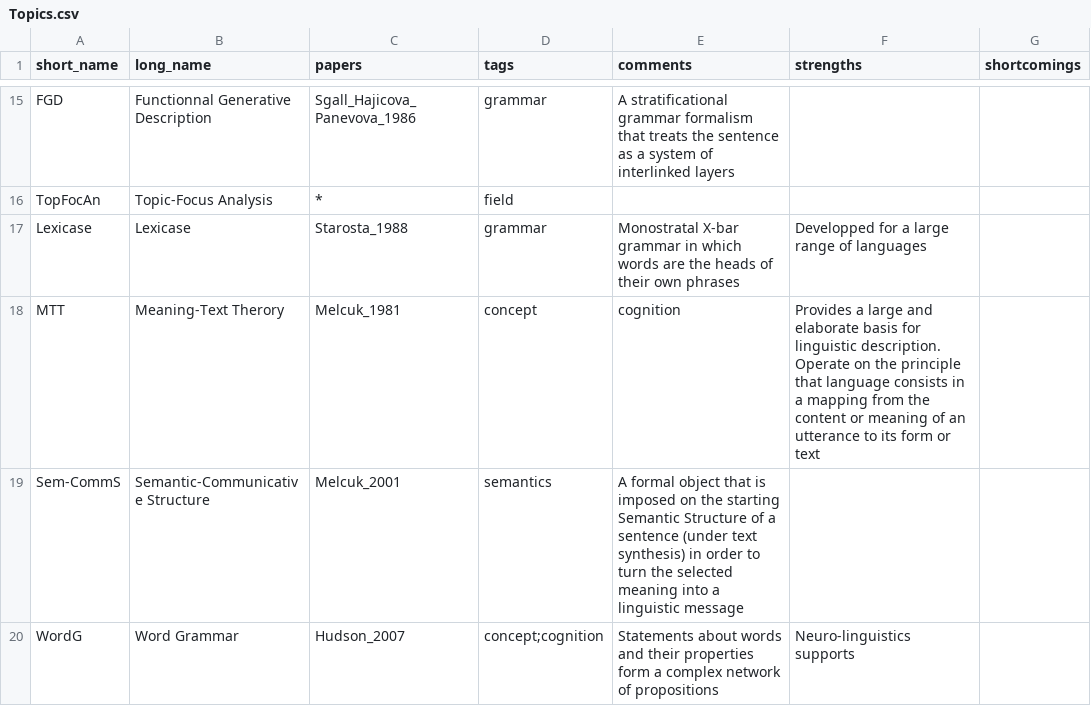
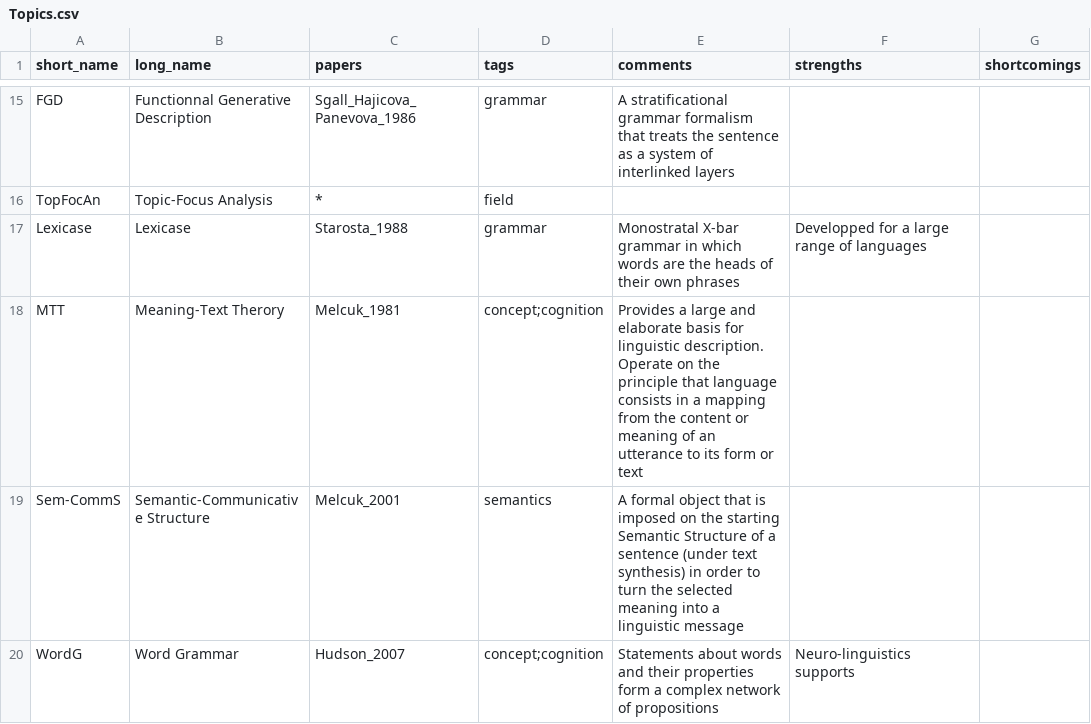
Before and after one commit to Valentin-D-Richard/CL-Benchmarking, a CSV file: Topics.csv, drawn as a sheet; only a part is shown, gaps mark what is left out.

Commit message:
Update Topics.csv

```diff
--- a/Topics.csv
+++ b/Topics.csv
@@ -17,3 +17,3 @@ TopFocAn,Topic-Focus Analysis,*,field,,,
 Lexicase,Lexicase,Starosta_1988,grammar,"Monostratal X-bar grammar in which words are the heads of their own phrases","Developped for a large range of languages",""
-MTT,Meaning-Text Therory,Melcuk_1981,concept,cognition,"Provides a large and elaborate basis for linguistic description. Operate on the principle that language consists in a mapping from the content or meaning of an utterance to its form or text","",""
+MTT,Meaning-Text Therory,Melcuk_1981,concept;cognition,"Provides a large and elaborate basis for linguistic description. Operate on the principle that language consists in a mapping from the content or meaning of an utterance to its form or text","",""
 Sem-CommS,Semantic-Communicative Structure,Melcuk_2001,semantics,"A formal object that is imposed on the starting Semantic Structure of a sentence (under text synthesis) in order to turn the selected meaning into a linguistic message","",""
```
